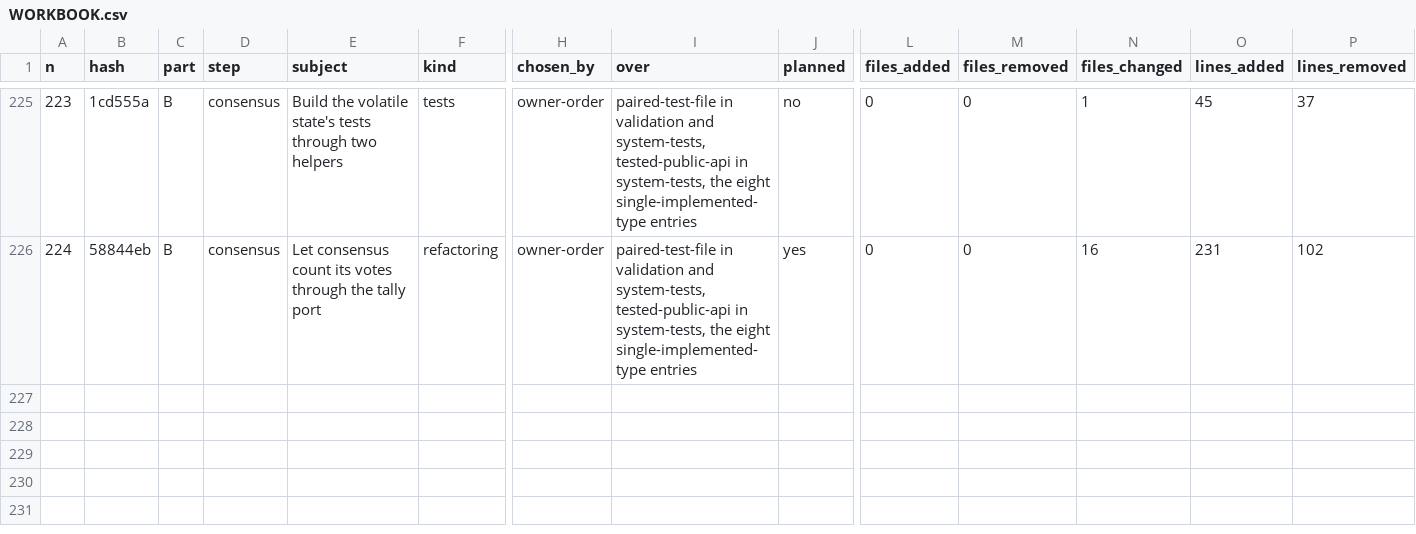
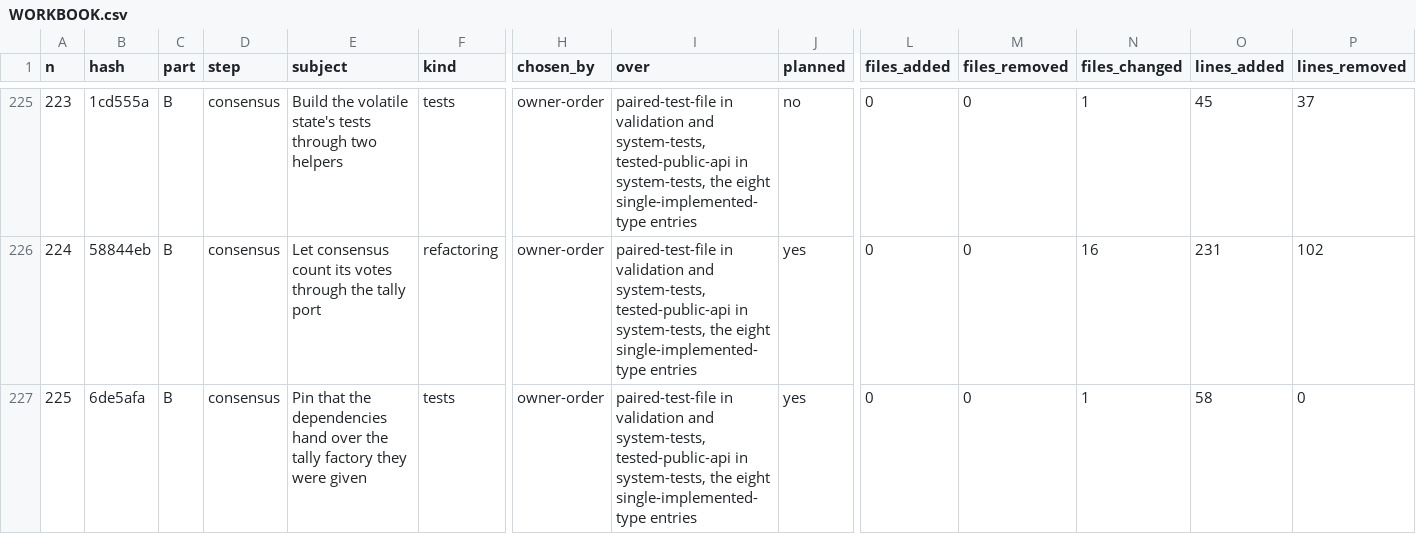
Before and after one commit to umbgtt10/ibft_unattended_overhaul_experiment, a CSV file: WORKBOOK.csv, drawn as a sheet; only a part is shown, gaps mark what is left out; rows hold the shown columns only; the diff names each change by its address in the sheet, - before the commit and + after, or states it on an @@ line.

```diff
--- a/WORKBOOK.csv
+++ b/WORKBOOK.csv
+row 227: 225 | 6de5afa | B | consensus | Pin that the dependencies hand over the tally factory they were given | tests | owner-order | paired-test-file in validation and system-tests, tested-public-api in system-tests, the eight single-implemented-type entries | yes | 0 | 0 | 1 | 58 | 0
```
Also changed, not shown: WORKBOOK-ATTEMPTS.csv, 1 other file.
